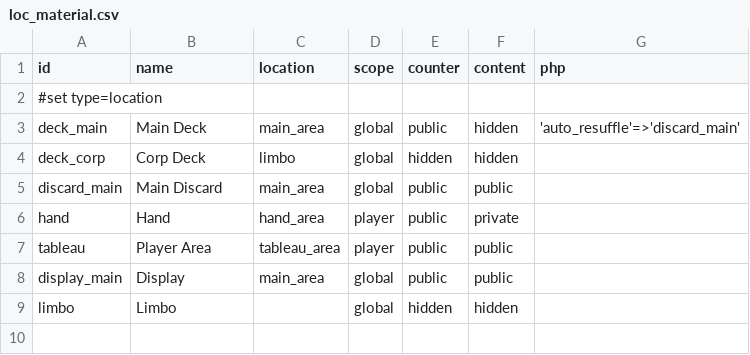
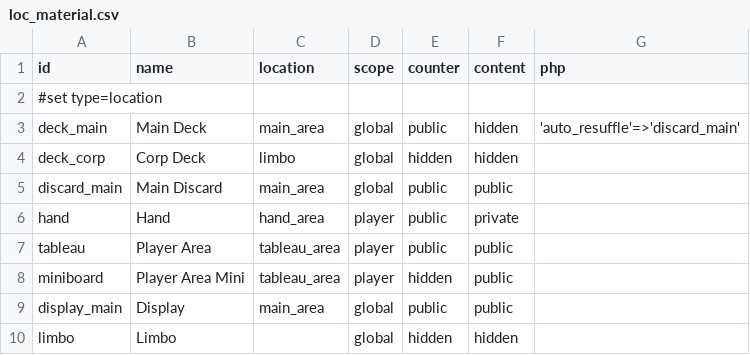
Before and after one commit to elaskavaia/bga-mars, a CSV file: misc/loc_material.csv, drawn as a sheet.

```diff
--- a/misc/loc_material.csv
+++ b/misc/loc_material.csv
@@ -7,2 +7,3 @@ hand|Hand|hand_area|player|public|private|
 tableau|Player Area|tableau_area|player|public|public|
+miniboard|Player Area Mini|tableau_area|player|hidden|public|
 display_main|Display|main_area|global|public|public|
```
Also changed, not shown: misc/cards_material.csv, misc/op_material.csv, 20 other files.
